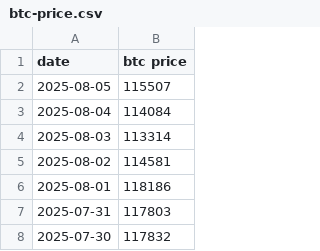
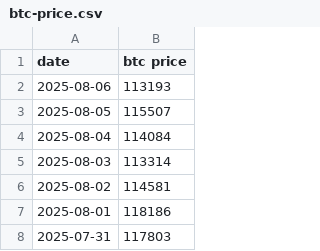
Before and after one commit to lovexw/btc-ma-new, a CSV file: public/btc-price.csv, drawn as a sheet; only a part is shown; the shorter side is filled out with more unchanged rows; the diff names each change by its address in the sheet, - before the commit and + after, or states it on an @@ line.

```diff
--- a/public/btc-price.csv
+++ b/public/btc-price.csv
+row 2: 2025-08-06 | 113193
```
